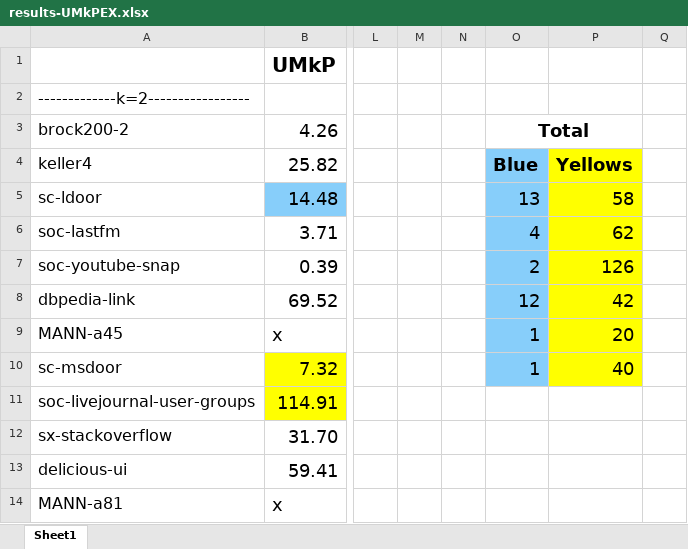
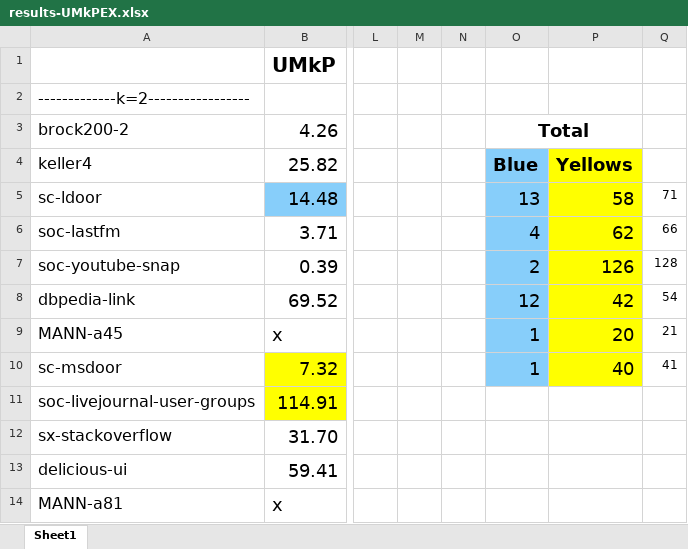
Before and after one commit to akhlaqueak/kplex-ML, an Excel workbook: results-UMkPEX.xlsx, sheet Sheet1, drawn as a sheet; only a part is shown, gaps mark what is left out; values as stored, in another font and other column widths than the file's, no borders; the diff names each change by its address in the sheet, - before the commit and + after, or states it on an @@ line.

```diff
--- a/results-UMkPEX.xlsx (sheet Sheet1)
+++ b/results-UMkPEX.xlsx (sheet Sheet1)
-Q5: (empty)
+Q5: 71
-Q6: (empty)
+Q6: 66
-Q7: (empty)
+Q7: 128
-Q8: (empty)
+Q8: 54
-Q9: (empty)
+Q9: 21
-Q10: (empty)
+Q10: 41
```
Also changed, not shown: ML data - no formula.xlsx, 2 other files.
